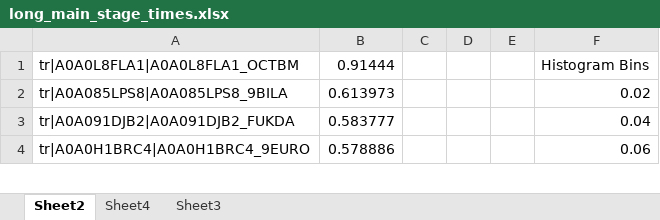
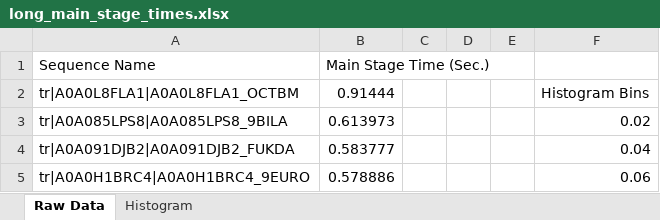
Before and after one commit to npcarter/data, an Excel workbook: h4_daemon_results/long_main_stage_times.xlsx, sheet Raw Data, drawn as a sheet; only a part is shown; values as stored, in another font and other column widths than the file's, no borders; the diff names each change by its address in the sheet, - before the commit and + after, or states it on an @@ line.

Commit message:
sequence sampling script and more results

```diff
--- a/h4_daemon_results/long_main_stage_times.xlsx (sheet Raw Data)
+++ b/h4_daemon_results/long_main_stage_times.xlsx (sheet Raw Data)
-sheet tab: Sheet2
+sheet tab: Raw Data
-sheet tab: Sheet4
+sheet tab: Histogram
-sheet tab: Sheet3
+row 1: Sequence Name | Main Stage Time (Sec.)
```
Also changed, not shown: charts or pictures, 1 other file.
